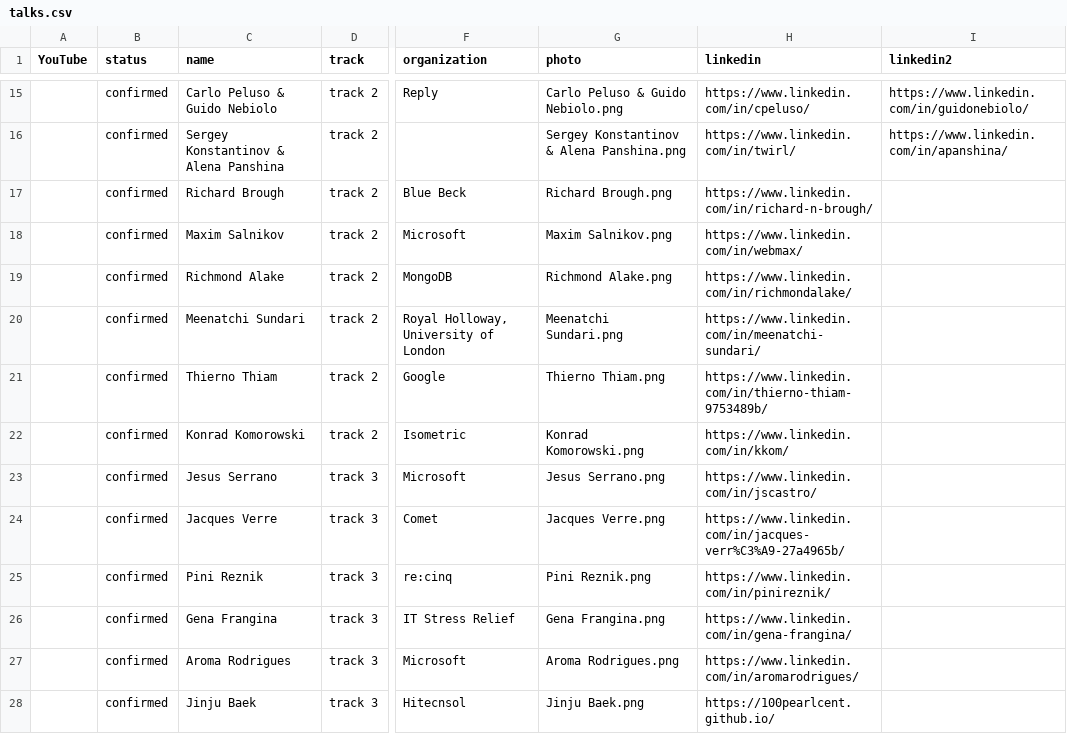
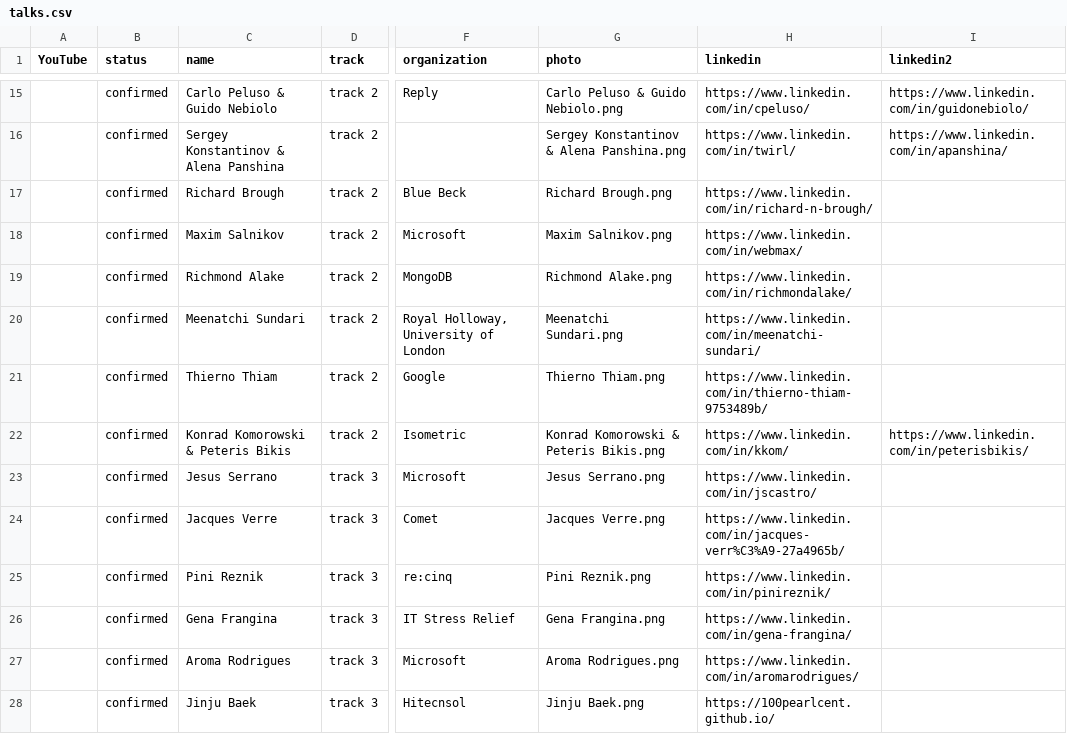
Before and after one commit to Prompt-Engineering-Conference/2026.promptengineering.rocks, a CSV file: home/_db/talks.csv, drawn as a sheet; only a part is shown, gaps mark what is left out; the diff names each change by its address in the sheet, - before the commit and + after, or states it on an @@ line.

Commit message:
Add files via upload

```diff
--- a/home/_db/talks.csv
+++ b/home/_db/talks.csv
-C22 (name): Konrad Komorowski
+C22 (name): Konrad Komorowski & Peteris Bikis
-G22 (photo): Konrad Komorowski.png
+G22 (photo): Konrad Komorowski & Peteris Bikis.png
-I22 (linkedin2): (empty)
+I22 (linkedin2): https://www.linkedin.com/in/peterisbikis/
```
